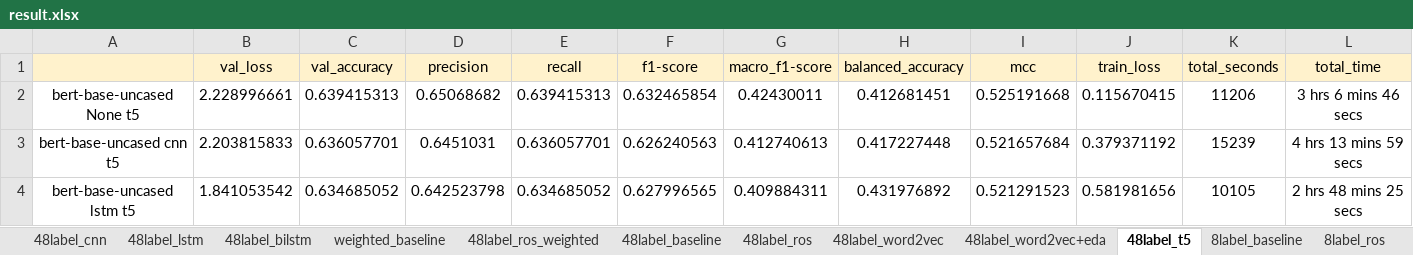
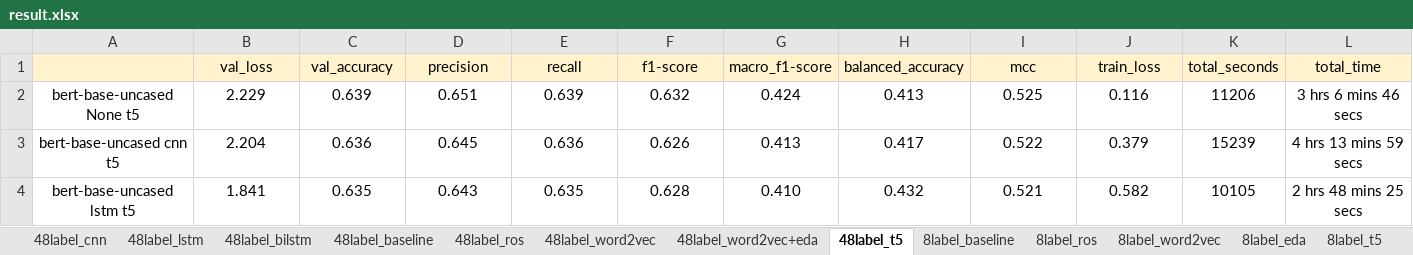
Before and after one commit to shih-yang-young/aiops, an Excel workbook: experiment_result/result.xlsx, sheet 48label_t5, drawn as a sheet; only a part is shown; values as stored, in another font and other column widths than the file's, no borders; conditional formats not drawn; the diff covers the shown part only; the diff names each change by its address in the sheet, - before the commit and + after, or states it on an @@ line.

```diff
--- a/experiment_result/result.xlsx (sheet 48label_t5)
+++ b/experiment_result/result.xlsx (sheet 48label_t5)
-sheet tab: weighted_baseline
-sheet tab: 48label_ros_weighted
-B2 (val_loss): 2.228996661
+B2 (val_loss): 2.229
-C2 (val_accuracy): 0.639415313
+C2 (val_accuracy): 0.639
-D2 (precision): 0.65068682
+D2 (precision): 0.651
-E2 (recall): 0.639415313
+E2 (recall): 0.639
-F2 (f1-score): 0.632465854
+F2 (f1-score): 0.632
-G2 (macro_f1-score): 0.42430011
+G2 (macro_f1-score): 0.424
-H2 (balanced_accuracy): 0.412681451
+H2 (balanced_accuracy): 0.413
-I2 (mcc): 0.525191668
+I2 (mcc): 0.525
-J2 (train_loss): 0.115670415
+J2 (train_loss): 0.116
-B3 (val_loss): 2.203815833
+B3 (val_loss): 2.204
-C3 (val_accuracy): 0.636057701
+C3 (val_accuracy): 0.636
-D3 (precision): 0.6451031
+D3 (precision): 0.645
-E3 (recall): 0.636057701
+E3 (recall): 0.636
-F3 (f1-score): 0.626240563
+F3 (f1-score): 0.626
-G3 (macro_f1-score): 0.412740613
+G3 (macro_f1-score): 0.413
-H3 (balanced_accuracy): 0.417227448
+H3 (balanced_accuracy): 0.417
-I3 (mcc): 0.521657684
+I3 (mcc): 0.522
-J3 (train_loss): 0.379371192
+J3 (train_loss): 0.379
-B4 (val_loss): 1.841053542
+B4 (val_loss): 1.841
-C4 (val_accuracy): 0.634685052
+C4 (val_accuracy): 0.635
-D4 (precision): 0.642523798
+D4 (precision): 0.643
-E4 (recall): 0.634685052
+E4 (recall): 0.635
-F4 (f1-score): 0.627996565
+F4 (f1-score): 0.628
-G4 (macro_f1-score): 0.409884311
+G4 (macro_f1-score): 0.410
-H4 (balanced_accuracy): 0.431976892
+H4 (balanced_accuracy): 0.432
-I4 (mcc): 0.521291523
+I4 (mcc): 0.521
-J4 (train_loss): 0.581981656
+J4 (train_loss): 0.582
```
Also changed, not shown: 1 added row and 81 edited cells elsewhere in this sheet, sheet 48label_word2vec, sheet 48label_baseline, sheet 48label_word2vec+eda, sheet 8label_baseline, sheet 8label_word2vec, sheet 8label_eda, 3 more sheets, 12 other files.
